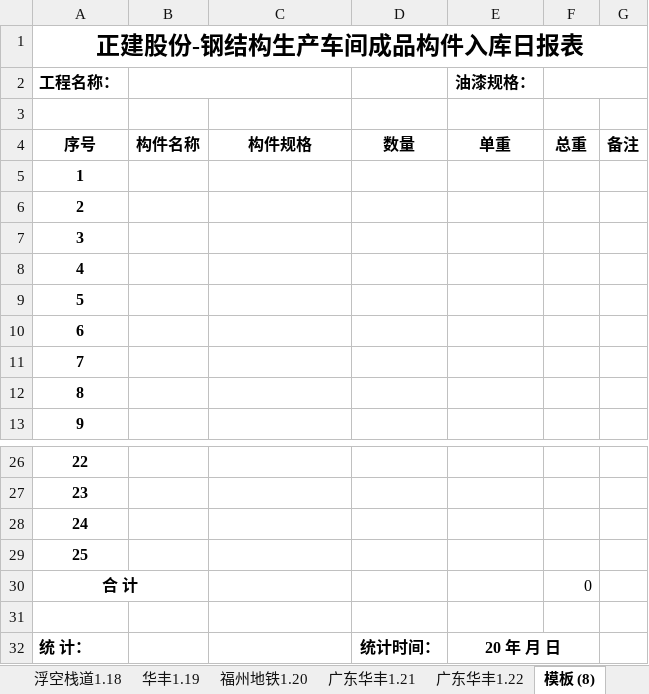
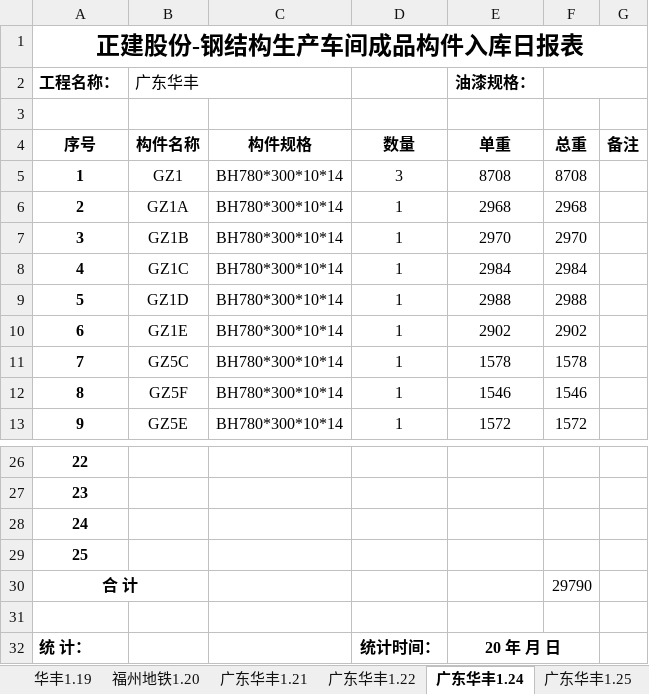
Before and after one commit to LuJZ1402/Upan, an Excel workbook: 入库日报表.xlsx, sheet 广东华丰1.24, drawn as a sheet; only a part is shown, gaps mark what is left out; values as stored, in another font and other column widths than the file's, no borders; the diff covers the shown part only; the diff names each change by its address in the sheet, - before the commit and + after, or states it on an @@ line.

```diff
--- a/入库日报表.xlsx (sheet 广东华丰1.24)
+++ b/入库日报表.xlsx (sheet 广东华丰1.24)
-sheet tab: 模板 (8)
+sheet tab: 广东华丰1.24
-B2 (构件名称): (empty)
+B2 (构件名称): 广东华丰
-B5 (构件名称): (empty)
+B5 (构件名称): GZ1
-C5:C13 (构件规格): (empty)
+C5:C13 (构件规格): BH780*300*10*14
-D5 (数量): (empty)
+D5 (数量): 3
-E5 (单重): (empty)
+E5 (单重): 8708
-F5 (总重): (empty)
+F5 (总重): 8708
-B6 (构件名称): (empty)
+B6 (构件名称): GZ1A
-D6:D13 (数量): (empty)
+D6:D13 (数量): 1
-E6 (单重): (empty)
+E6 (单重): 2968
-F6 (总重): (empty)
+F6 (总重): 2968
-B7 (构件名称): (empty)
+B7 (构件名称): GZ1B
-E7 (单重): (empty)
+E7 (单重): 2970
-F7 (总重): (empty)
+F7 (总重): 2970
-B8 (构件名称): (empty)
+B8 (构件名称): GZ1C
-E8 (单重): (empty)
+E8 (单重): 2984
-F8 (总重): (empty)
+F8 (总重): 2984
-B9 (构件名称): (empty)
+B9 (构件名称): GZ1D
-E9 (单重): (empty)
+E9 (单重): 2988
-F9 (总重): (empty)
+F9 (总重): 2988
-B10 (构件名称): (empty)
+B10 (构件名称): GZ1E
-E10 (单重): (empty)
+E10 (单重): 2902
-F10 (总重): (empty)
+F10 (总重): 2902
-B11 (构件名称): (empty)
+B11 (构件名称): GZ5C
-E11 (单重): (empty)
+E11 (单重): 1578
-F11 (总重): (empty)
+F11 (总重): 1578
-B12 (构件名称): (empty)
+B12 (构件名称): GZ5F
-E12 (单重): (empty)
+E12 (单重): 1546
-F12 (总重): (empty)
+F12 (总重): 1546
-B13 (构件名称): (empty)
+B13 (构件名称): GZ5E
-E13 (单重): (empty)
+E13 (单重): 1572
-F13 (总重): (empty)
+F13 (总重): 1572
-F30 (总重): 0
+F30 (总重): 29790
```
Also changed, not shown: 5 edited cells elsewhere in this sheet, sheet 广东华丰1.25, sheet 广东华丰1.26, other sheet tabs.
